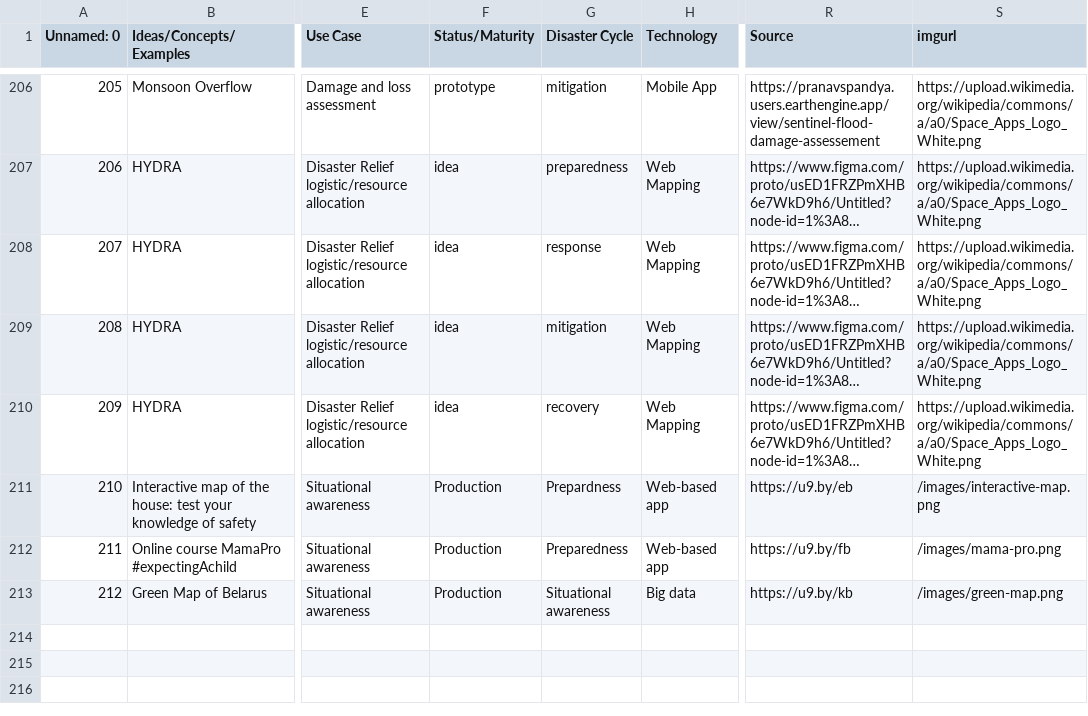
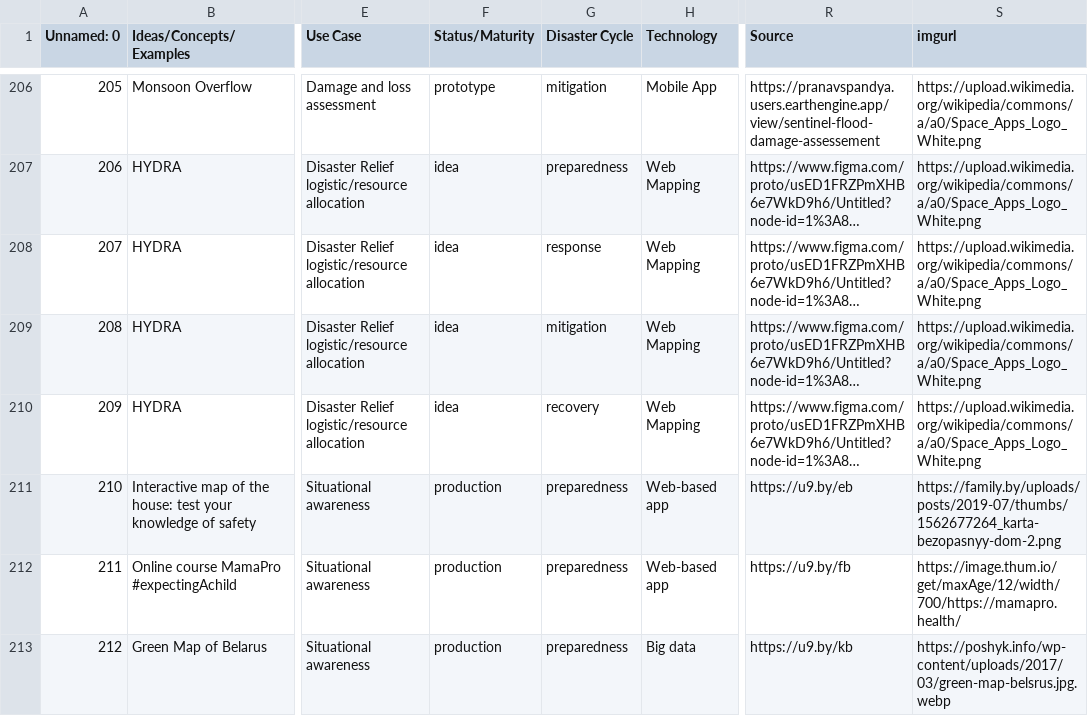
Before and after one commit to SDG-AI-Lab/Digital_Technologies_Radar, a CSV file: src/assets/csv/technology_radar_dataset_updated_v10.csv, drawn as a sheet; only a part is shown, gaps mark what is left out; long unchanged cells end in …; the diff names each change by its address in the sheet, - before the commit and + after, or states it on an @@ line.

Commit message:
further changes

```diff
--- a/src/assets/csv/technology_radar_dataset_updated_v10.csv
+++ b/src/assets/csv/technology_radar_dataset_updated_v10.csv
-F211:F213 (Status/Maturity): Production
+F211:F213 (Status/Maturity): production
-G211 (Disaster Cycle): Prepardness
+G211 (Disaster Cycle): preparedness
-S211 (imgurl): /images/interactive-map.png
+S211 (imgurl): https://family.by/uploads/posts/2019-07/thumbs/1562677264_karta-bezopasnyy-dom-2.png
-G212 (Disaster Cycle): Preparedness
+G212 (Disaster Cycle): preparedness
-S212 (imgurl): /images/mama-pro.png
+S212 (imgurl): https://image.thum.io/get/maxAge/12/width/700/https://mamapro.health/
-G213 (Disaster Cycle): Situational awareness
+G213 (Disaster Cycle): preparedness
-S213 (imgurl): /images/green-map.png
+S213 (imgurl): https://poshyk.info/wp-content/uploads/2017/03/green-map-belsrus.jpg.webp
```
